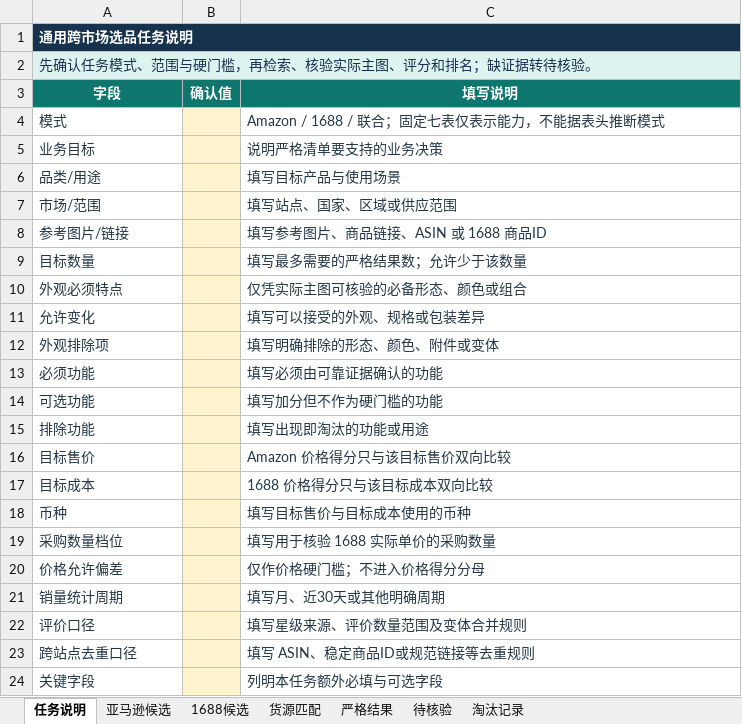
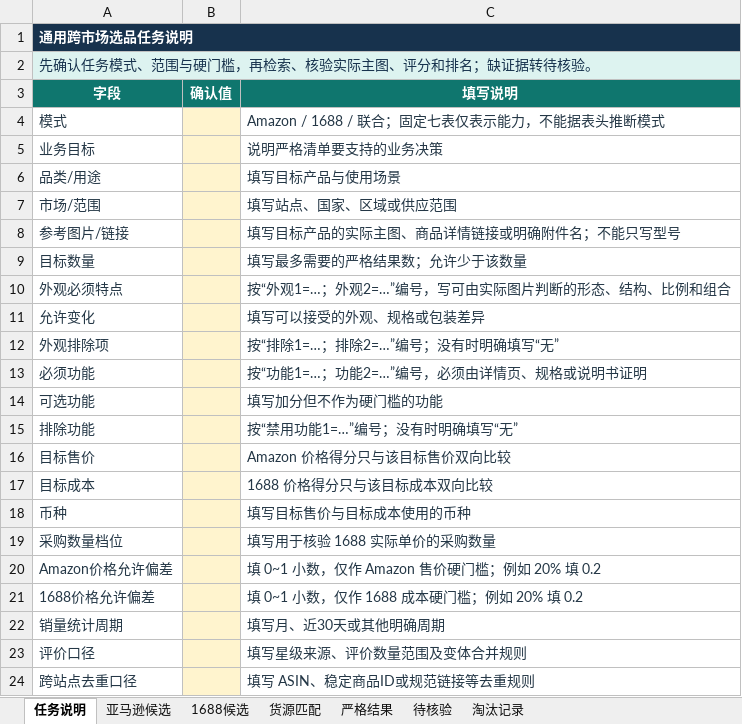
Before and after one commit to rjdcrbqj/cross-market-product-selection, an Excel workbook: skills/cross-market-product-selection/assets/通用选品数据库模板.xlsx, sheet 任务说明, drawn as a sheet; only a part is shown; the shorter side is filled out with more unchanged rows; values as stored, in another font and other column widths than the file's, no borders; table styles not drawn; removed rows and columns are numbered as before the commit, all else as after; the diff names each change by its address in the sheet, - before the commit and + after, or states it on an @@ line.

```diff
--- a/skills/cross-market-product-selection/assets/通用选品数据库模板.xlsx (sheet 任务说明)
+++ b/skills/cross-market-product-selection/assets/通用选品数据库模板.xlsx (sheet 任务说明)
-C8 (填写说明): 填写参考图片、商品链接、ASIN 或 1688 商品ID
+C8 (填写说明): 填写目标产品的实际主图、商品详情链接或明确附件名；不能只写型号
-C10 (填写说明): 仅凭实际主图可核验的必备形态、颜色或组合
+C10 (填写说明): 按“外观1=…；外观2=…”编号，写可由实际图片判断的形态、结构、比例和组合
-C12 (填写说明): 填写明确排除的形态、颜色、附件或变体
+C12 (填写说明): 按“排除1=…；排除2=…”编号；没有时明确填写“无”
-C13 (填写说明): 填写必须由可靠证据确认的功能
+C13 (填写说明): 按“功能1=…；功能2=…”编号，必须由详情页、规格或说明书证明
-C15 (填写说明): 填写出现即淘汰的功能或用途
+C15 (填写说明): 按“禁用功能1=…”编号；没有时明确填写“无”
-row 20: 价格允许偏差 |  | 仅作价格硬门槛；不进入价格得分分母
+row 20: Amazon价格允许偏差 |  | 填 0~1 小数，仅作 Amazon 售价硬门槛；例如 20% 填 0.2
+row 21: 1688价格允许偏差 |  | 填 0~1 小数，仅作 1688 成本硬门槛；例如 20% 填 0.2
```
Also changed, not shown: sheet 亚马逊候选, sheet 1688候选, sheet 货源匹配, sheet 严格结果, 19 other files.
